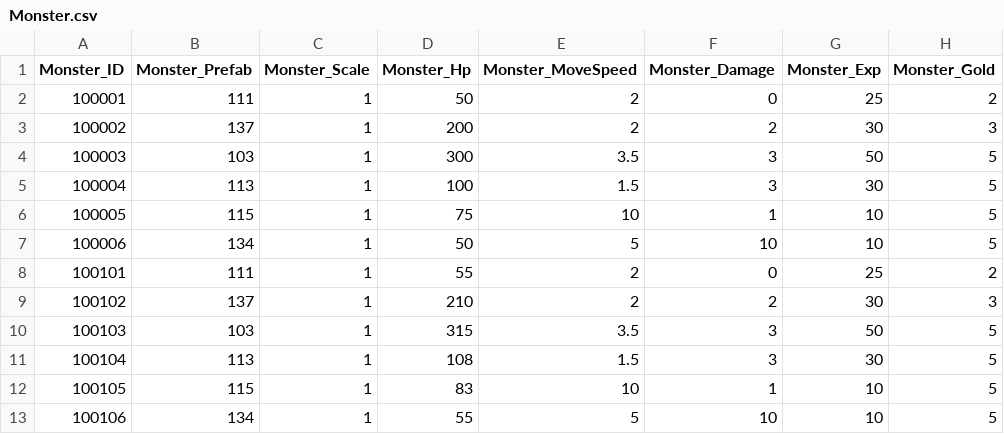
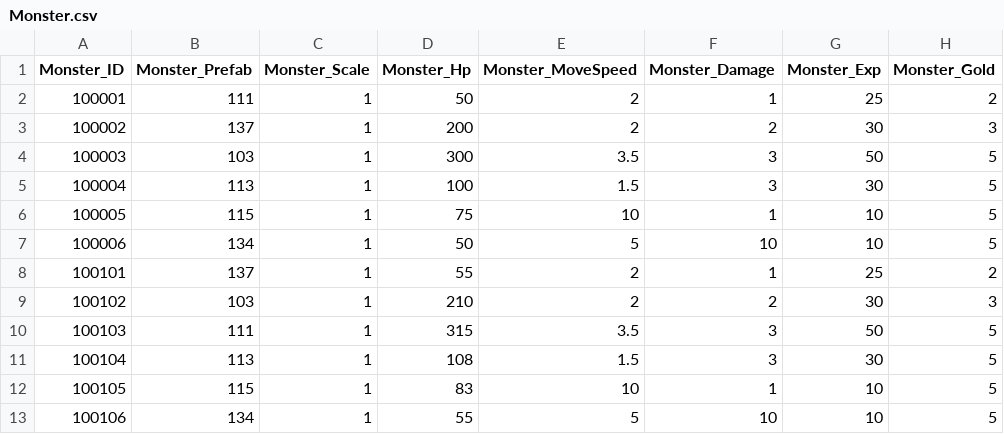
Before and after one commit to qkrkwl6666/TangTangHuru, a CSV file: Assets/08.DataTable/Monster.csv, drawn as a sheet; only a part is shown; the diff names each change by its address in the sheet, - before the commit and + after, or states it on an @@ line.

Commit message:
몬스터 테이블

```diff
--- a/Assets/08.DataTable/Monster.csv
+++ b/Assets/08.DataTable/Monster.csv
-F2 (Monster_Damage): 0
+F2 (Monster_Damage): 1
-B8 (Monster_Prefab): 111
+B8 (Monster_Prefab): 137
-F8 (Monster_Damage): 0
+F8 (Monster_Damage): 1
-B9 (Monster_Prefab): 137
+B9 (Monster_Prefab): 103
-B10 (Monster_Prefab): 103
+B10 (Monster_Prefab): 111
```
